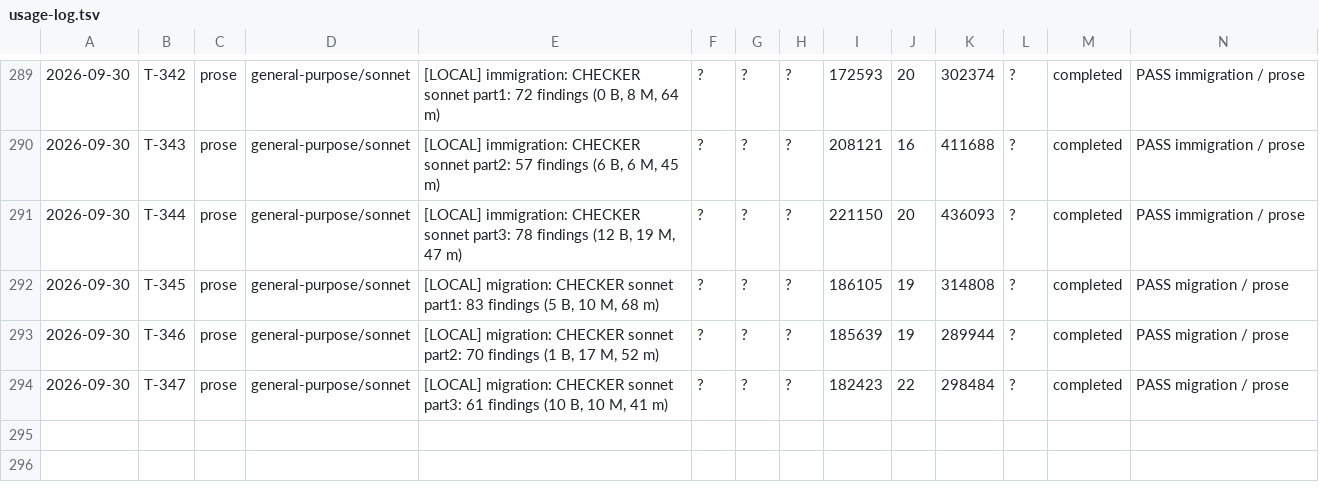
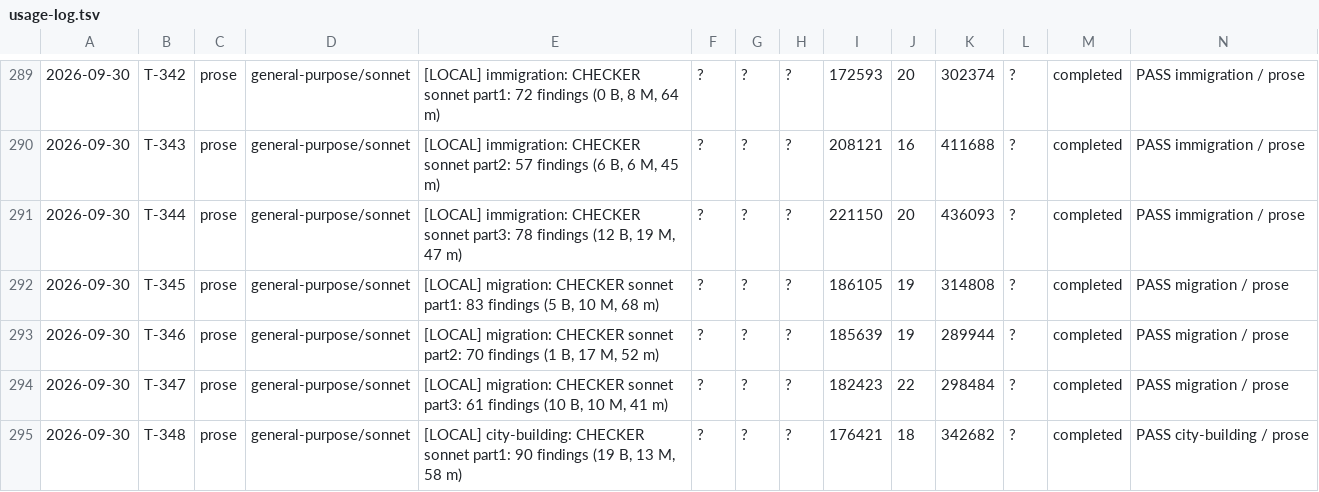
Before and after one commit to jonnystokes/USA-History-grid-book, a TSV file: control/usage-log.tsv, drawn as a sheet; only a part is shown, gaps mark what is left out; the diff names each change by its address in the sheet, - before the commit and + after, or states it on an @@ line.

```diff
--- a/control/usage-log.tsv
+++ b/control/usage-log.tsv
+row 295: 2026-09-30 | T-348 | prose | general-purpose/sonnet | [LOCAL] city-building: CHECKER sonnet part1: 90 findings (19 B, 13 M, 58 m) | ? | ? | ? | 176421 | 18 | 342682 | ? | completed | PASS city-building / prose
```
Also changed, not shown: 4 other files.
